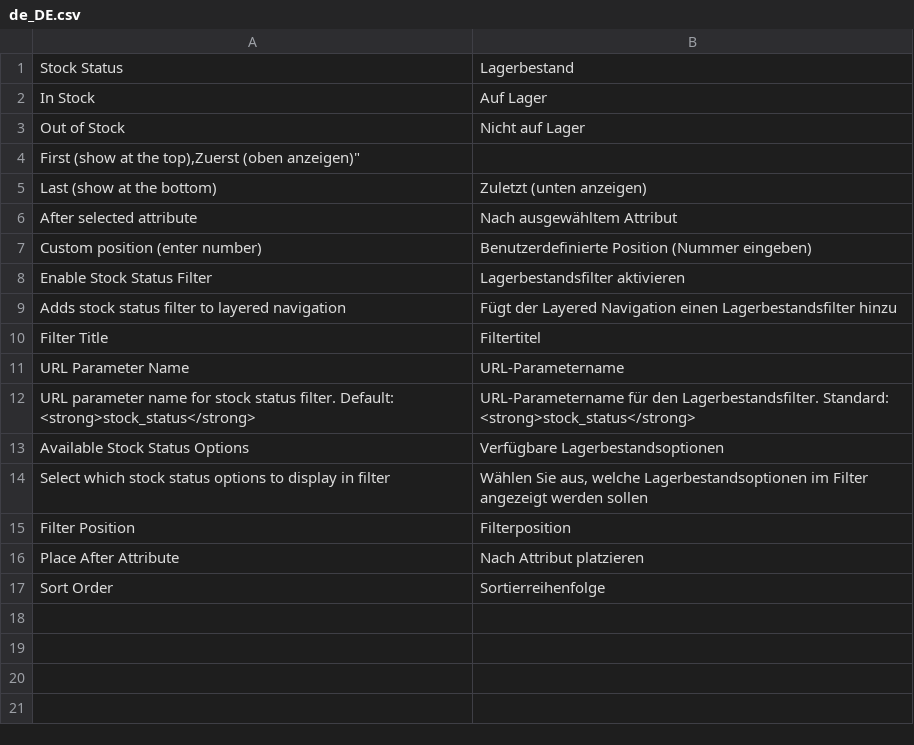
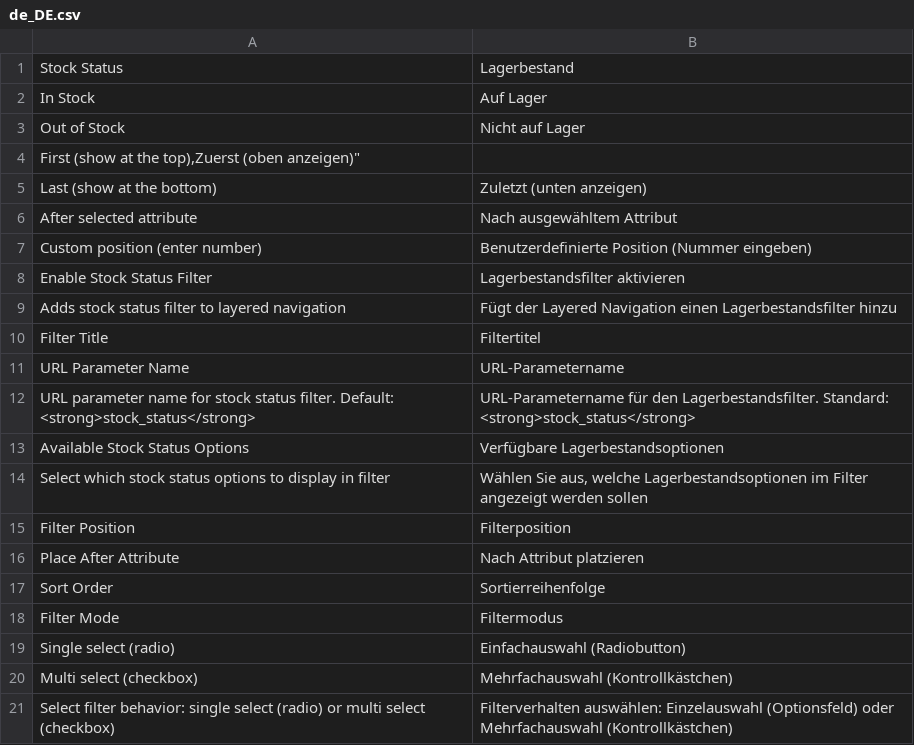
Before and after one commit to buhmann/StockStatus, a CSV file: i18n/de_DE.csv, drawn as a sheet.

Commit message:
add filter mode settings (single or multi select)

```diff
--- a/i18n/de_DE.csv
+++ b/i18n/de_DE.csv
@@ -17 +17,5 @@
 "Sort Order","Sortierreihenfolge"
+"Filter Mode","Filtermodus"
+"Single select (radio)","Einfachauswahl (Radiobutton)"
+"Multi select (checkbox)","Mehrfachauswahl (Kontrollkästchen)"
+"Select filter behavior: single select (radio) or multi select (checkbox)","Filterverhalten auswählen: Einzelauswahl (Optionsfeld) oder Mehrfachauswahl (Kontrollkästchen)"
```
Also changed, not shown: i18n/en_US.csv, 5 other files.
